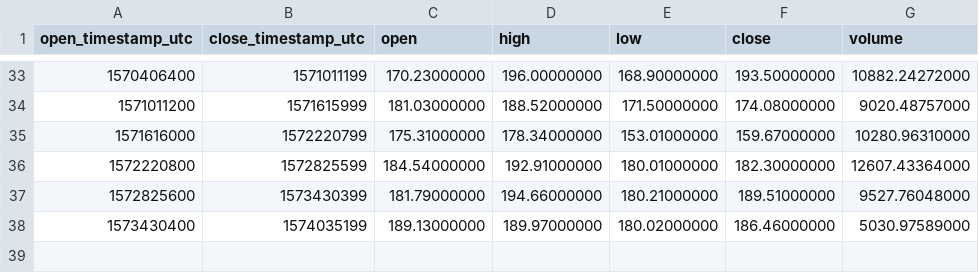
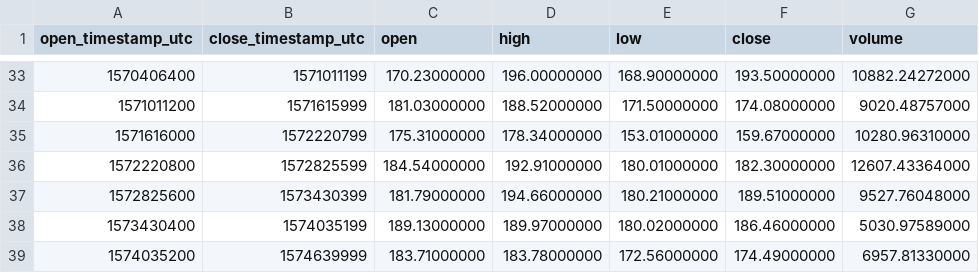
Before and after one commit to cryptobigbro/binance-ETHTUSD, a CSV file: binance-ETHTUSD-1w.csv, drawn as a sheet; only a part is shown, gaps mark what is left out.

```diff
--- a/binance-ETHTUSD-1w.csv
+++ b/binance-ETHTUSD-1w.csv
@@ -38 +38,2 @@ open_timestamp_utc,close_timestamp_utc,open,high,low,close,volume
 1573430400,1574035199,189.13000000,189.97000000,180.02000000,186.46000000,5030.97589000
+1574035200,1574639999,183.71000000,183.78000000,172.56000000,174.49000000,6957.81330000
```
Also changed, not shown: binance-ETHTUSD-1d.csv, binance-ETHTUSD-1h.csv.
